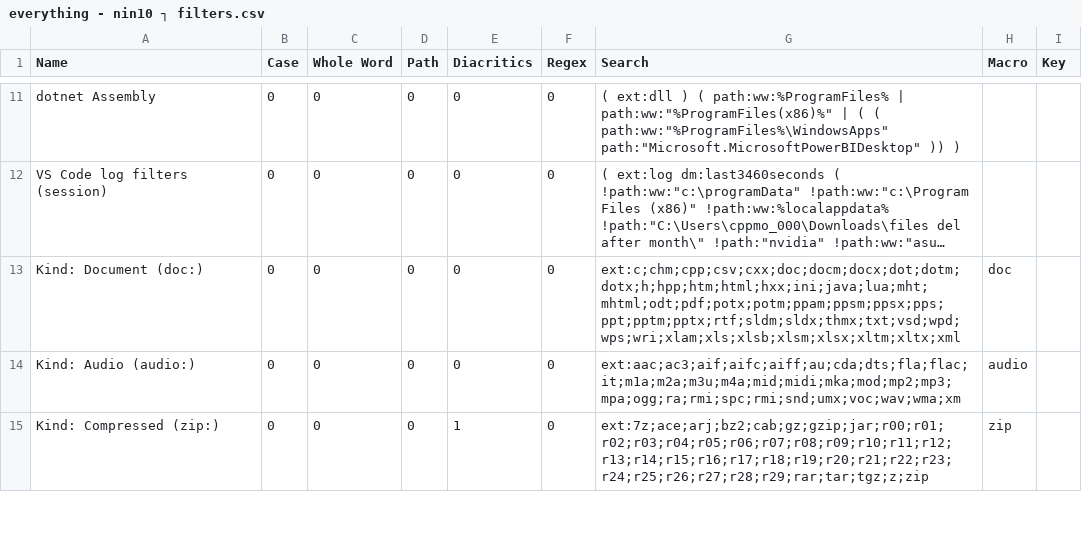
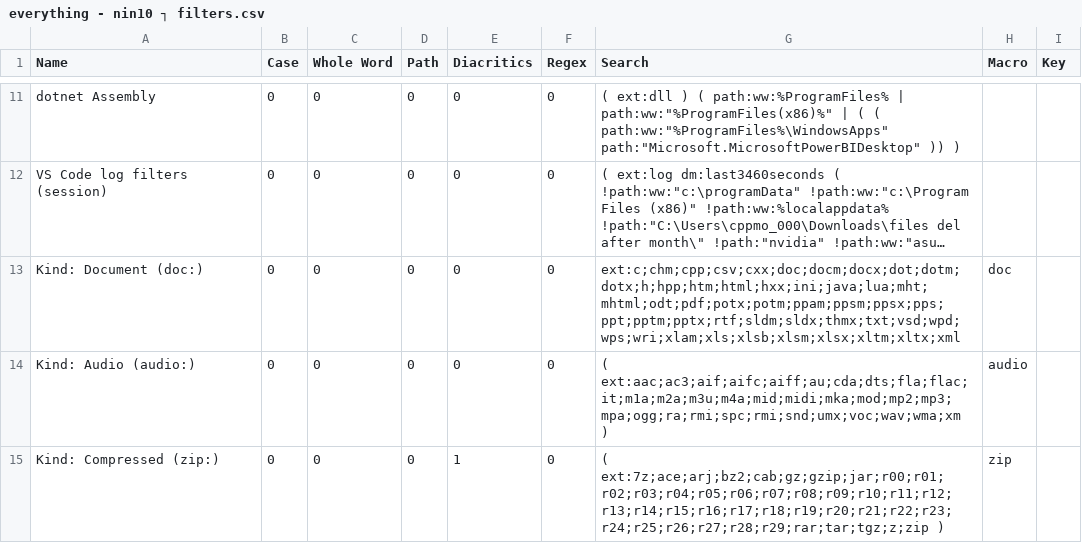
Before and after one commit to ninmonkey/dotfiles_git, a CSV file: everythingSearch/everything - nin10 ┐ filters.csv, drawn as a sheet; only a part is shown, gaps mark what is left out; long unchanged cells end in …; the diff covers the shown part only.

```diff
--- a/everythingSearch/everything - nin10 ┐ filters.csv
+++ b/everythingSearch/everything - nin10 ┐ filters.csv
@@ -13,3 +13,3 @@ Name,Case,Whole Word,Path,Diacritics,Regex,Search,Macro,Key
 "Kind: Document (doc:)",0,0,0,0,0,"ext:c;chm;cpp;csv;cxx;doc;docm;docx;dot;dotm;dotx;h;hpp;htm;html;hxx;ini;java;lua;mht;mhtml;odt;pdf;potx;potm;ppam;ppsm;ppsx;pps;ppt;pptm;pptx;rtf;sldm;sldx;thmx;txt;vsd;wpd;wps;wri;xlam;xls;xlsb;xlsm;xlsx;xltm;xltx;xml","doc",
-"Kind: Audio (audio:)",0,0,0,0,0,"ext:aac;ac3;aif;aifc;aiff;au;cda;dts;fla;flac;it;m1a;m2a;m3u;m4a;mid;midi;mka;mod;mp2;mp3;mpa;ogg;ra;rmi;spc;rmi;snd;umx;voc;wav;wma;xm","audio",
-"Kind: Compressed (zip:)",0,0,0,1,0,"ext:7z;ace;arj;bz2;cab;gz;gzip;jar;r00;r01;r02;r03;r04;r05;r06;r07;r08;r09;r10;r11;r12;r13;r14;r15;r16;r17;r18;r19;r20;r21;r22;r23;r24;r25;r26;r27;r28;r29;rar;tar;tgz;z;zip","zip",
+"Kind: Audio (audio:)",0,0,0,0,0,"( ext:aac;ac3;aif;aifc;aiff;au;cda;dts;fla;flac;it;m1a;m2a;m3u;m4a;mid;midi;mka;mod;mp2;mp3;mpa;ogg;ra;rmi;spc;rmi;snd;umx;voc;wav;wma;xm )","audio",
+"Kind: Compressed (zip:)",0,0,0,1,0,"( ext:7z;ace;arj;bz2;cab;gz;gzip;jar;r00;r01;r02;r03;r04;r05;r06;r07;r08;r09;r10;r11;r12;r13;r14;r15;r16;r17;r18;r19;r20;r21;r22;r23;r24;r25;r26;r27;r28;r29;rar;tar;tgz;z;zip )","zip",
```
Also changed, not shown: 4 added rows, 1 removed row and 5 edited cells elsewhere in this file, 2 other files.
